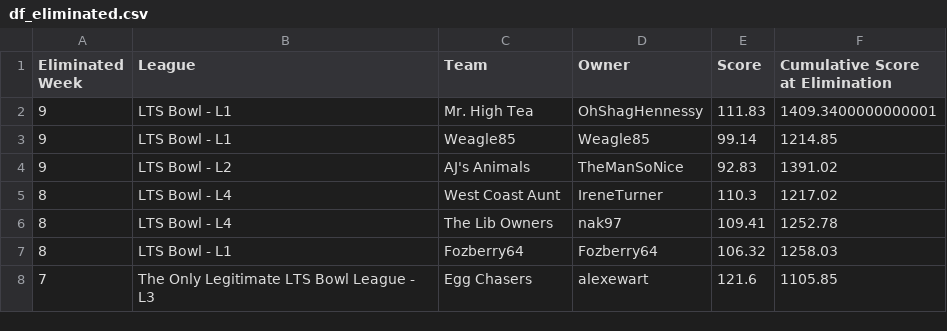
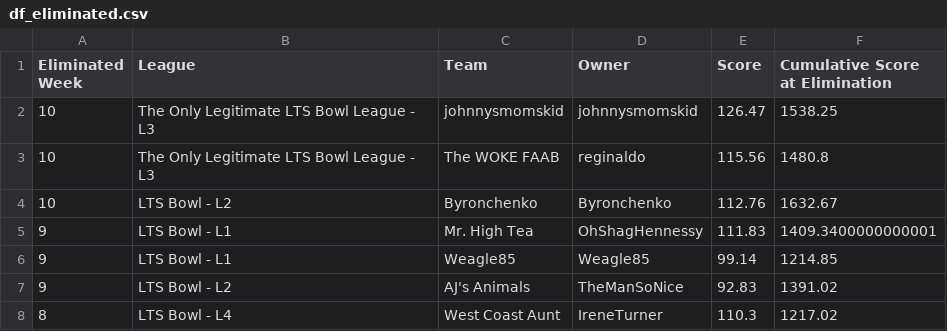
Before and after one commit to matthewdwood82/LTS-Bowl-2026, a CSV file: dat/df_eliminated.csv, drawn as a sheet; only a part is shown; the shorter side is filled out with more unchanged rows.

```diff
--- a/dat/df_eliminated.csv
+++ b/dat/df_eliminated.csv
@@ -1,2 +1,5 @@
 Eliminated Week,League,Team,Owner,Score,Cumulative Score at Elimination
+10,The Only Legitimate LTS Bowl League - L3,johnnysmomskid,johnnysmomskid,126.47,1538.25
+10,The Only Legitimate LTS Bowl League - L3,The WOKE FAAB,reginaldo,115.56,1480.8
+10,LTS Bowl - L2,Byronchenko,Byronchenko,112.76,1632.67
 9,LTS Bowl - L1,Mr. High Tea,OhShagHennessy,111.83,1409.3400000000001
```
Also changed, not shown: dat/df_survived.csv, dat/df_total_points.csv, 3 other files.
